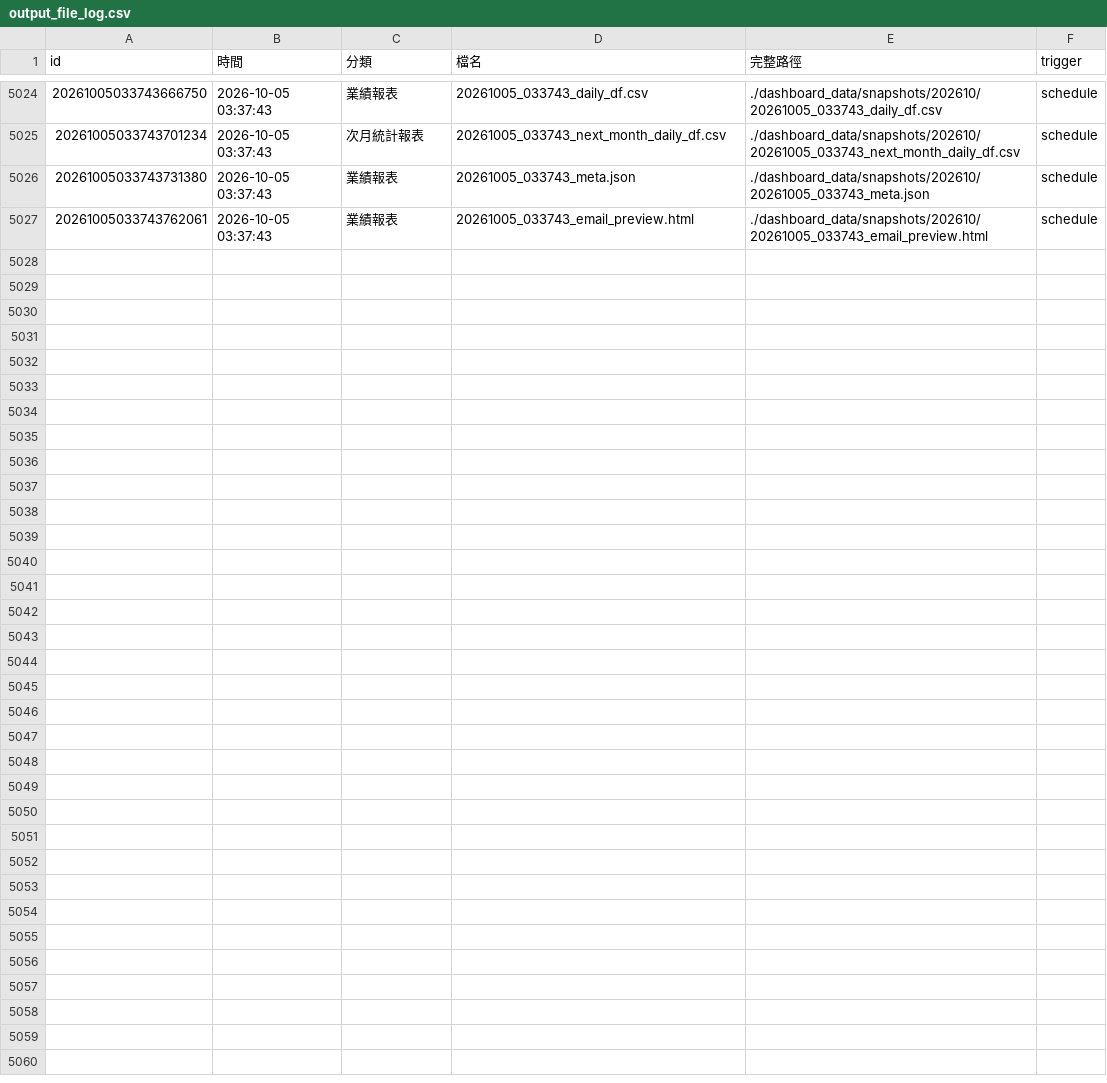
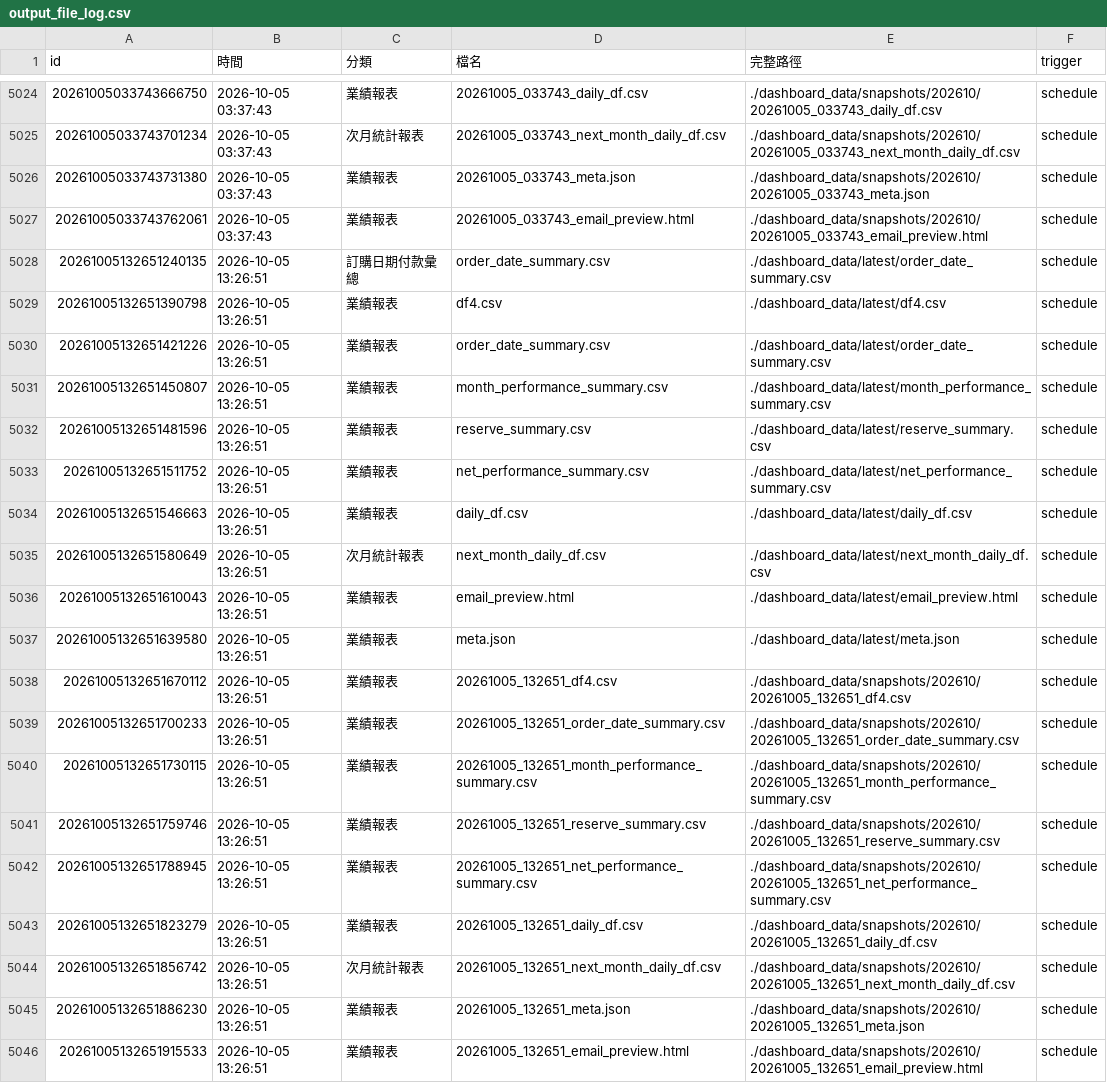
Before and after one commit to jenny-smart/OP-system, a CSV file: dashboard_data/output_file_log.csv, drawn as a sheet; only a part is shown, gaps mark what is left out.

```diff
--- a/dashboard_data/output_file_log.csv
+++ b/dashboard_data/output_file_log.csv
@@ -5027 +5027,20 @@
 20261005033743762061,2026-10-05 03:37:43,業績報表,20261005_033743_email_preview.html,./dashboard_data/snapshots/202610/20261005_033743_email_preview.html,schedule
+20261005132651240135,2026-10-05 13:26:51,訂購日期付款彙總,order_date_summary.csv,./dashboard_data/latest/order_date_summary.csv,schedule
+20261005132651390798,2026-10-05 13:26:51,業績報表,df4.csv,./dashboard_data/latest/df4.csv,schedule
+20261005132651421226,2026-10-05 13:26:51,業績報表,order_date_summary.csv,./dashboard_data/latest/order_date_summary.csv,schedule
+20261005132651450807,2026-10-05 13:26:51,業績報表,month_performance_summary.csv,./dashboard_data/latest/month_performance_summary.csv,schedule
+20261005132651481596,2026-10-05 13:26:51,業績報表,reserve_summary.csv,./dashboard_data/latest/reserve_summary.csv,schedule
+20261005132651511752,2026-10-05 13:26:51,業績報表,net_performance_summary.csv,./dashboard_data/latest/net_performance_summary.csv,schedule
+20261005132651546663,2026-10-05 13:26:51,業績報表,daily_df.csv,./dashboard_data/latest/daily_df.csv,schedule
+20261005132651580649,2026-10-05 13:26:51,次月統計報表,next_month_daily_df.csv,./dashboard_data/latest/next_month_daily_df.csv,schedule
+20261005132651610043,2026-10-05 13:26:51,業績報表,email_preview.html,./dashboard_data/latest/email_preview.html,schedule
+20261005132651639580,2026-10-05 13:26:51,業績報表,meta.json,./dashboard_data/latest/meta.json,schedule
+20261005132651670112,2026-10-05 13:26:51,業績報表,20261005_132651_df4.csv,./dashboard_data/snapshots/202610/20261005_132651_df4.csv,schedule
+20261005132651700233,2026-10-05 13:26:51,業績報表,20261005_132651_order_date_summary.csv,./dashboard_data/snapshots/202610/20261005_132651_order_date_summary.csv,schedule
+20261005132651730115,2026-10-05 13:26:51,業績報表,20261005_132651_month_performance_summary.csv,./dashboard_data/snapshots/202610/20261005_132651_month_performance_summary.csv,schedule
+20261005132651759746,2026-10-05 13:26:51,業績報表,20261005_132651_reserve_summary.csv,./dashboard_data/snapshots/202610/20261005_132651_reserve_summary.csv,schedule
+20261005132651788945,2026-10-05 13:26:51,業績報表,20261005_132651_net_performance_summary.csv,./dashboard_data/snapshots/202610/20261005_132651_net_performance_summary.csv,schedule
+20261005132651823279,2026-10-05 13:26:51,業績報表,20261005_132651_daily_df.csv,./dashboard_data/snapshots/202610/20261005_132651_daily_df.csv,schedule
+20261005132651856742,2026-10-05 13:26:51,次月統計報表,20261005_132651_next_month_daily_df.csv,./dashboard_data/snapshots/202610/20261005_132651_next_month_daily_df.csv,schedule
+20261005132651886230,2026-10-05 13:26:51,業績報表,20261005_132651_meta.json,./dashboard_data/snapshots/202610/20261005_132651_meta.json,schedule
+20261005132651915533,2026-10-05 13:26:51,業績報表,20261005_132651_email_preview.html,./dashboard_data/snapshots/202610/20261005_132651_email_preview.html,schedule
```
Also changed, not shown: 9 other files.
